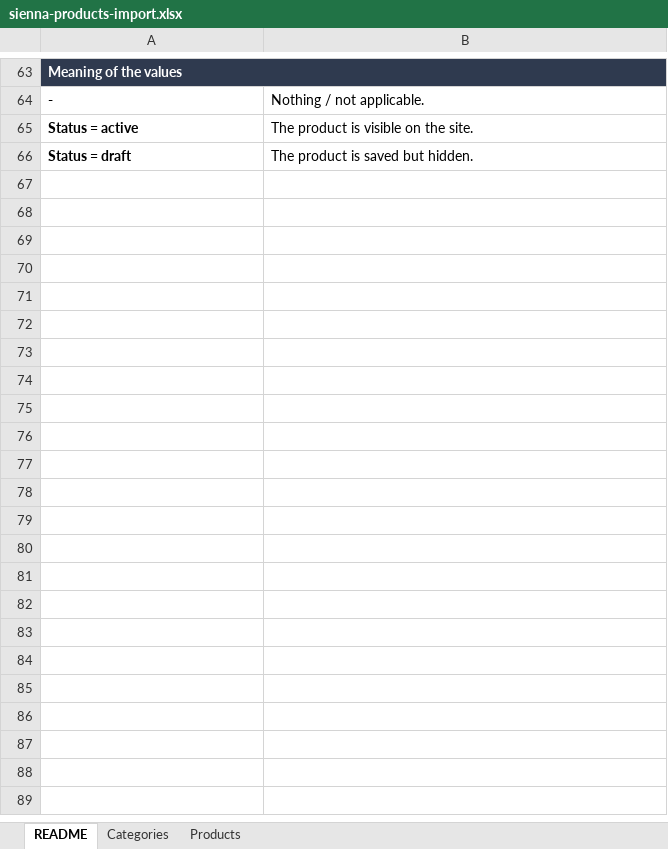
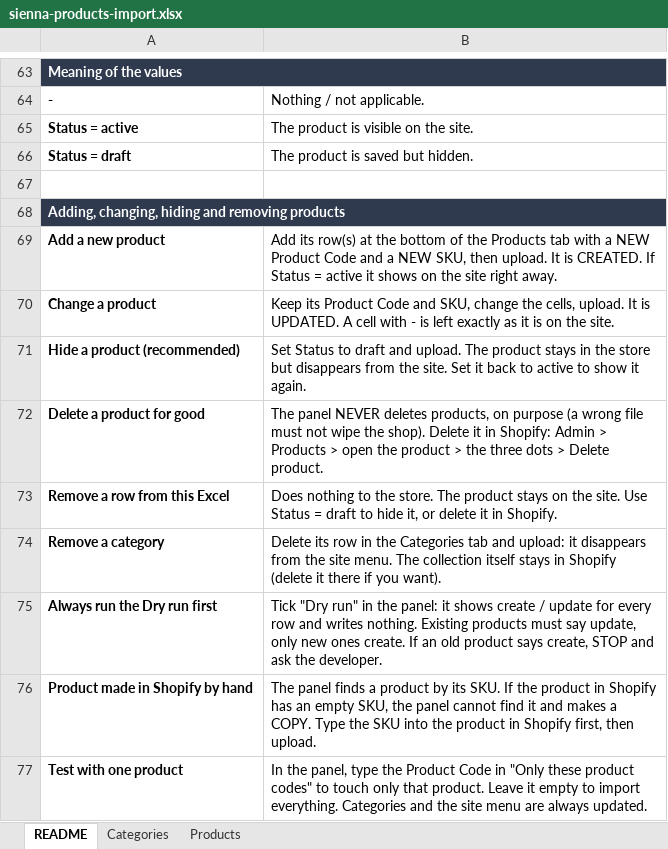
Before and after one commit to atabayraktar/sienna-art-studio, an Excel workbook: sienna-art-studio-admin/samples/sienna-products-import.xlsx, sheet README, drawn as a sheet; only a part is shown, gaps mark what is left out; values as stored, in another font and other column widths than the file's, no borders; the diff names each change by its address in the sheet, - before the commit and + after, or states it on an @@ line.

```diff
--- a/sienna-art-studio-admin/samples/sienna-products-import.xlsx (sheet README)
+++ b/sienna-art-studio-admin/samples/sienna-products-import.xlsx (sheet README)
+row 67: (empty)
+row 68: Adding, changing, hiding and removing products
+row 69: Add a new product | Add its row(s) at the bottom of the Products tab with a NEW Product Code and a NEW SKU, then upload. It is CREATED. If Status = active it shows on the site right away.
+row 70: Change a product | Keep its Product Code and SKU, change the cells, upload. It is UPDATED. A cell with - is left exactly as it is on the site.
+row 71: Hide a product (recommended) | Set Status to draft and upload. The product stays in the store but disappears from the site. Set it back to active to show it again.
+row 72: Delete a product for good | The panel NEVER deletes products, on purpose (a wrong file must not wipe the shop). Delete it in Shopify: Admin > Products > open the product > the three dots > Delete product.
+row 73: Remove a row from this Excel | Does nothing to the store. The product stays on the site. Use Status = draft to hide it, or delete it in Shopify.
+row 74: Remove a category | Delete its row in the Categories tab and upload: it disappears from the site menu. The collection itself stays in Shopify (delete it there if you want).
+row 75: Always run the Dry run first | Tick "Dry run" in the panel: it shows create / update for every row and writes nothing. Existing products must say update, only new ones create. If an old product says create, STOP and ask the developer.
+row 76: Product made in Shopify by hand | The panel finds a product by its SKU. If the product in Shopify has an empty SKU, the panel cannot find it and makes a COPY. Type the SKU into the product in Shopify first, then upload.
+row 77: Test with one product | In the panel, type the Product Code in "Only these product codes" to touch only that product. Leave it empty to import everything. Categories and the site menu are always updated.
```
Also changed, not shown: sienna-art-studio-admin/samples/sienna-test-import.xlsx, 1 other file.
